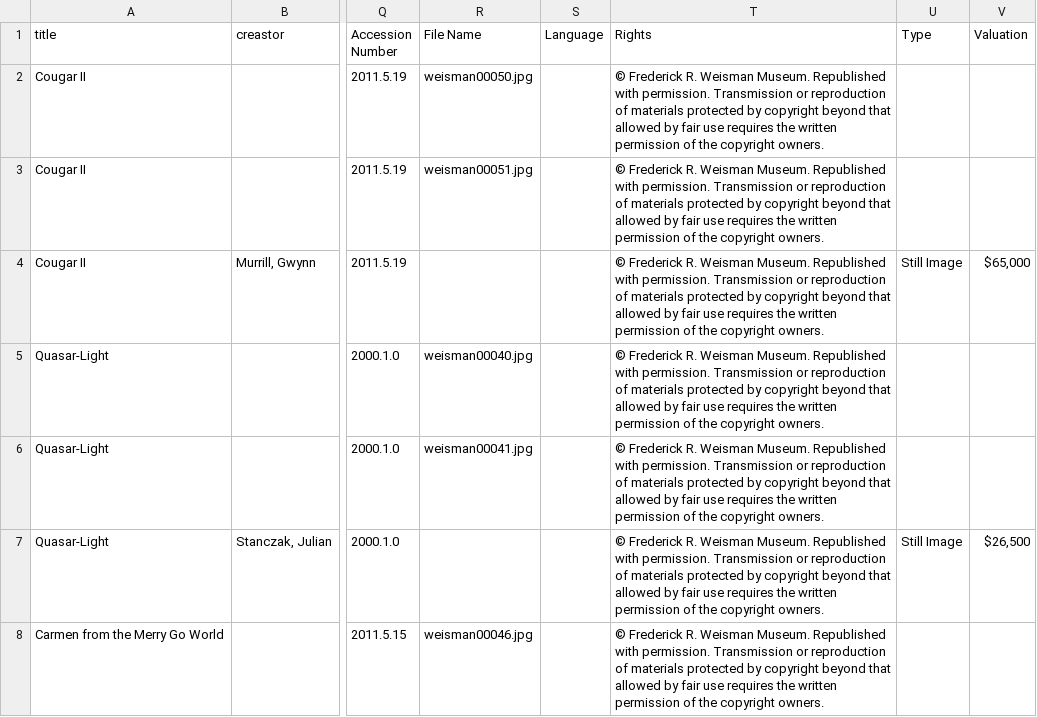
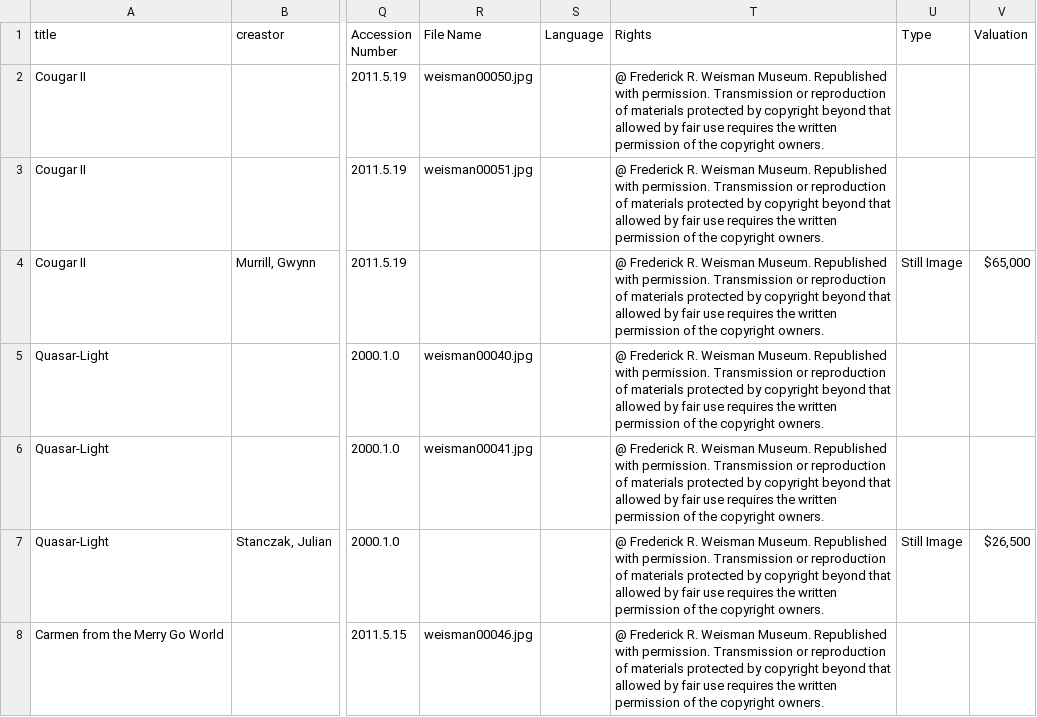
Before and after one commit to PepperdineLibraries/weisman-museum, a CSV file: _data/weisman-metadata.csv, drawn as a sheet; only a part is shown, gaps mark what is left out; the diff covers the shown part only; the diff names each change by its address in the sheet, - before the commit and + after, or states it on an @@ line.

Commit message:
Updated @ in the file

```diff
--- a/_data/weisman-metadata.csv
+++ b/_data/weisman-metadata.csv
-T2:T8 (Rights): © Frederick R.…
+T2:T8 (Rights): @ Frederick R.…
```
Also changed, not shown: 49 edited cells elsewhere in this file.
